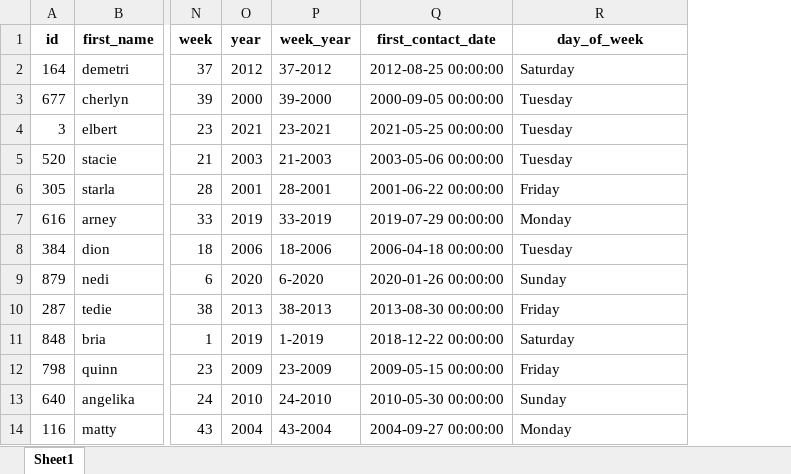
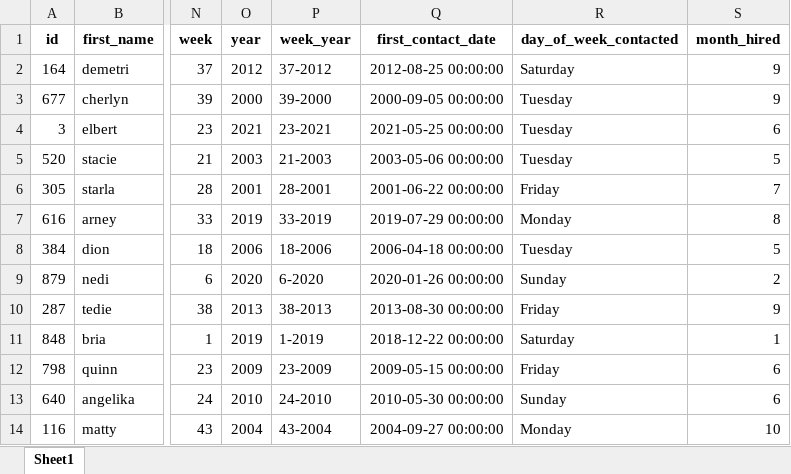
Before and after one commit to NoamRoth1/RogaPartners, an Excel workbook: merged.xlsx, sheet Sheet1, drawn as a sheet; only a part is shown, gaps mark what is left out; values as stored, in another font and other column widths than the file's, no borders; the diff names each change by its address in the sheet, - before the commit and + after, or states it on an @@ line.

```diff
--- a/merged.xlsx (sheet Sheet1)
+++ b/merged.xlsx (sheet Sheet1)
+column S (month_hired), rows 2-14: 9 | 9 | 6 | 5 | 7 | 8 | 5 | 2 | 9 | 1 | 6 | 6 | 10
-R1: day_of_week
+R1: day_of_week_contacted
```
Also changed, not shown: HireDate.xlsx, 1 other file.
